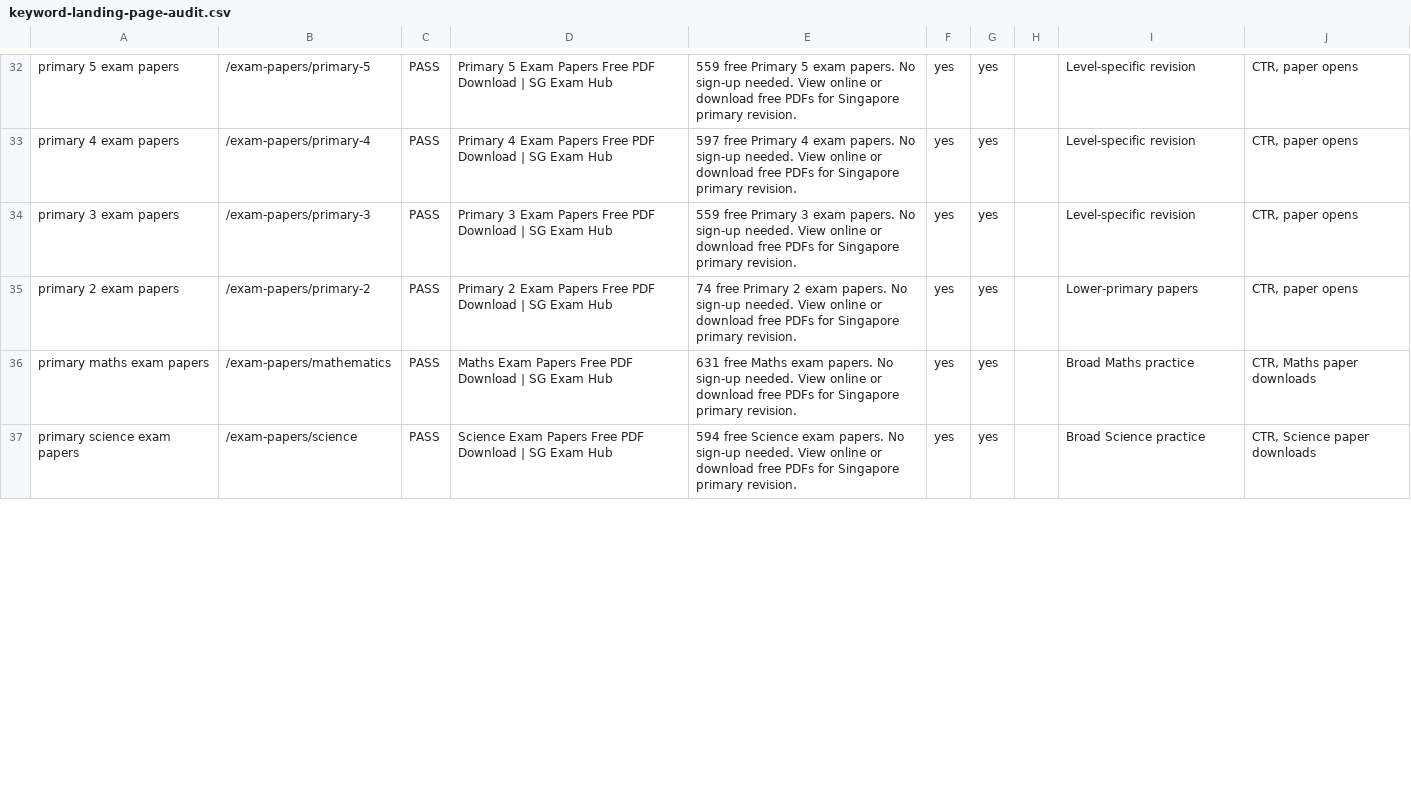
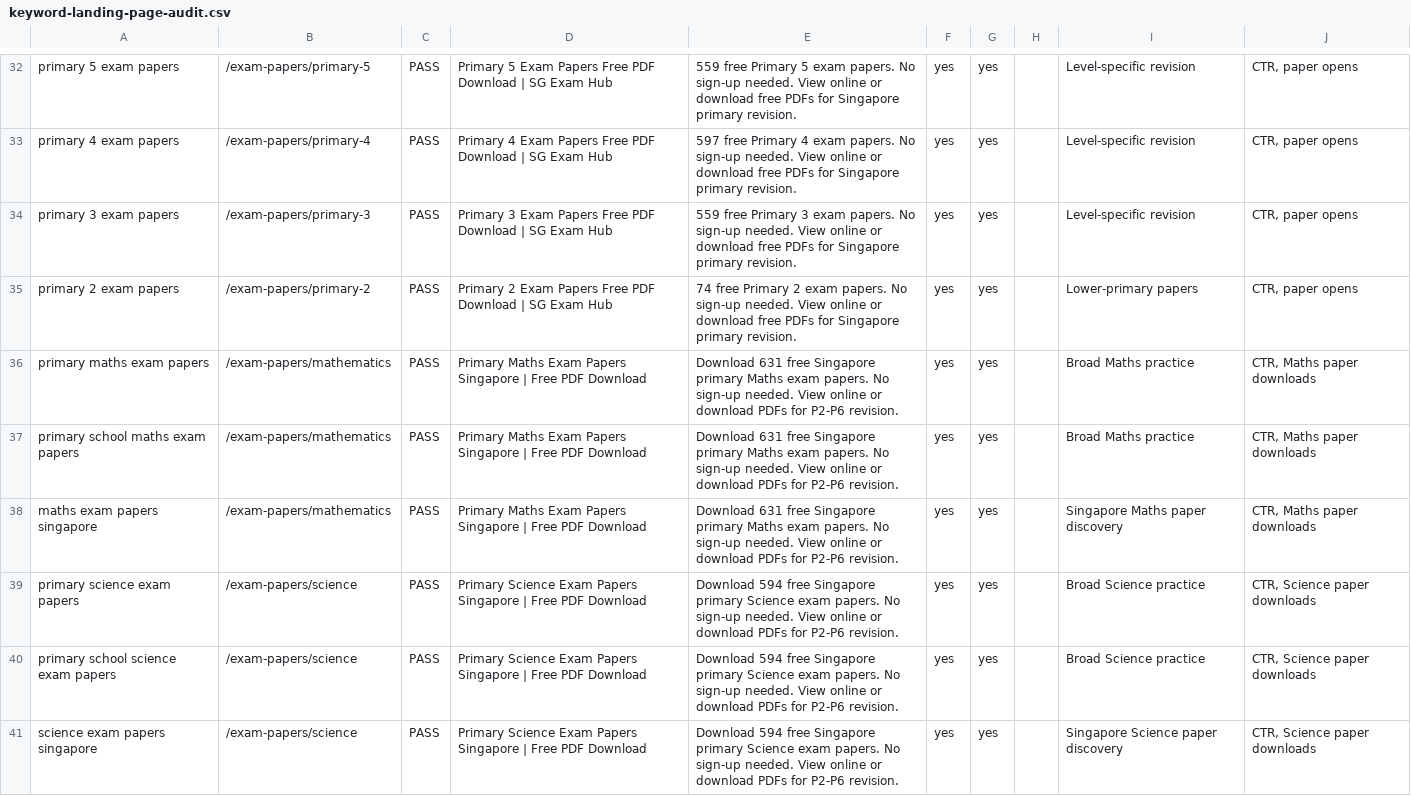
Before and after one commit to claudius-inc/psle-papers, a CSV file: reports/seo/keyword-landing-page-audit.csv, drawn as a sheet; only a part is shown, gaps mark what is left out; the diff covers the shown part only.

```diff
--- a/reports/seo/keyword-landing-page-audit.csv
+++ b/reports/seo/keyword-landing-page-audit.csv
@@ -35,3 +35,7 @@ primary 3 exam papers,/exam-papers/primary-3,PASS,Primary 3 Exam Papers Free PDF
 primary 2 exam papers,/exam-papers/primary-2,PASS,Primary 2 Exam Papers Free PDF Download | SG Exam Hub,74 free Primary 2 exam papers. No sign-up needed. View online or download free PDFs for Singapore primary revision.,yes,yes,,Lower-primary papers,"CTR, paper opens"
-primary maths exam papers,/exam-papers/mathematics,PASS,Maths Exam Papers Free PDF Download | SG Exam Hub,631 free Maths exam papers. No sign-up needed. View online or download free PDFs for Singapore primary revision.,yes,yes,,Broad Maths practice,"CTR, Maths paper downloads"
-primary science exam papers,/exam-papers/science,PASS,Science Exam Papers Free PDF Download | SG Exam Hub,594 free Science exam papers. No sign-up needed. View online or download free PDFs for Singapore primary revision.,yes,yes,,Broad Science practice,"CTR, Science paper downloads"
+primary maths exam papers,/exam-papers/mathematics,PASS,Primary Maths Exam Papers Singapore | Free PDF Download,Download 631 free Singapore primary Maths exam papers. No sign-up needed. View online or download PDFs for P2-P6 revision.,yes,yes,,Broad Maths practice,"CTR, Maths paper downloads"
+primary school maths exam papers,/exam-papers/mathematics,PASS,Primary Maths Exam Papers Singapore | Free PDF Download,Download 631 free Singapore primary Maths exam papers. No sign-up needed. View online or download PDFs for P2-P6 revision.,yes,yes,,Broad Maths practice,"CTR, Maths paper downloads"
+maths exam papers singapore,/exam-papers/mathematics,PASS,Primary Maths Exam Papers Singapore | Free PDF Download,Download 631 free Singapore primary Maths exam papers. No sign-up needed. View online or download PDFs for P2-P6 revision.,yes,yes,,Singapore Maths paper discovery,"CTR, Maths paper downloads"
+primary science exam papers,/exam-papers/science,PASS,Primary Science Exam Papers Singapore | Free PDF Download,Download 594 free Singapore primary Science exam papers. No sign-up needed. View online or download PDFs for P2-P6 revision.,yes,yes,,Broad Science practice,"CTR, Science paper downloads"
+primary school science exam papers,/exam-papers/science,PASS,Primary Science Exam Papers Singapore | Free PDF Download,Download 594 free Singapore primary Science exam papers. No sign-up needed. View online or download PDFs for P2-P6 revision.,yes,yes,,Broad Science practice,"CTR, Science paper downloads"
+science exam papers singapore,/exam-papers/science,PASS,Primary Science Exam Papers Singapore | Free PDF Download,Download 594 free Singapore primary Science exam papers. No sign-up needed. View online or download PDFs for P2-P6 revision.,yes,yes,,Singapore Science paper discovery,"CTR, Science paper downloads"
```
Also changed, not shown: 4 added rows and 6 edited cells elsewhere in this file, reports/seo/google-snippet-recheck-tracker.csv, reports/seo/gsc-url-inspection-tracker.csv, 8 other files.
